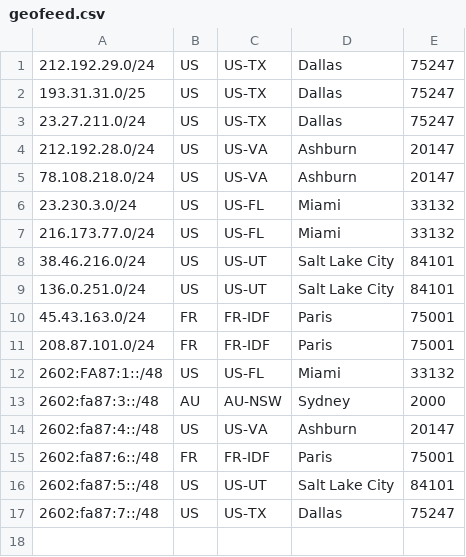
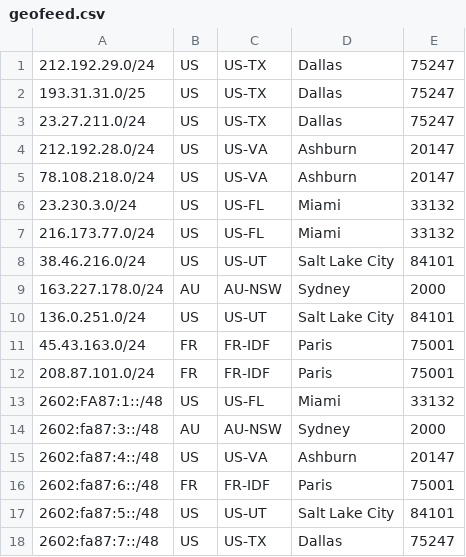
Before and after one commit to sparkedhost/geofeed, a CSV file: geofeed.csv, drawn as a sheet; the diff names each change by its address in the sheet, - before the commit and + after, or states it on an @@ line.

Commit message:
Add 163.227.178.0/24 for Australia

```diff
--- a/geofeed.csv
+++ b/geofeed.csv
+row 9: 163.227.178.0/24 | AU | AU-NSW | Sydney | 2000
```
